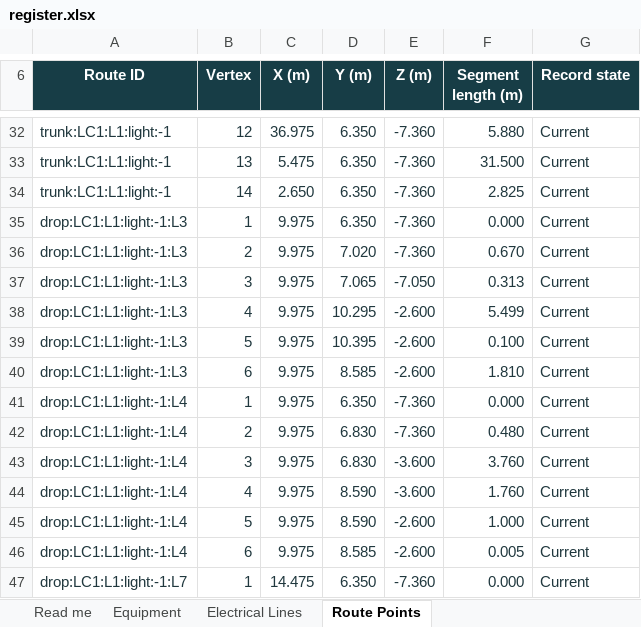
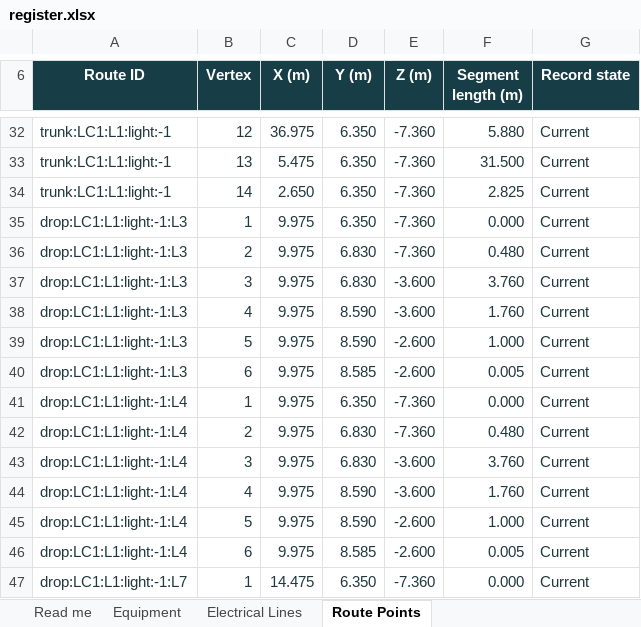
Before and after one commit to DangHoangGeo/giaoxuthachbi-simulator, an Excel workbook: docs/electrical-grid/categories/lighting/register.xlsx, sheet Route Points, drawn as a sheet; only a part is shown, gaps mark what is left out; values as stored, in another font and other column widths than the file's, no borders; conditional formats and table styles not drawn; the diff names each change by its address in the sheet, - before the commit and + after, or states it on an @@ line.

Commit message:
Bound equipment caches and batch system control updates
Batch circuit and layout notifications, retain unchanged route buffers, release private fixture resources, and bound unused prototypes while protecting live fixtures and placement previews. Preserve fan source positions and physical analysis invalidation.

Correct the audit's temporary L3 move rollback to restore its pendant anchor. Refresh paired electrical exports, six category workbooks and summary from the unchanged default model; independently compare workbook values, formulas and styles and preserve entered fields.

Verified model, simulator --report --estimates, standalone estimates, electrical export, register --verify-workflow, browser controls/reload/import, resource stress checks and diff checks. Numeric calculation summary matches baseline; existing feedback, wing speech, lighting and ventilation limitations remain. Documentation and evidence are in docs/simulator/performance.md and review/performance-2026-10-07/. No new equipment or engineering specification.

```diff
--- a/docs/electrical-grid/categories/lighting/register.xlsx (sheet Route Points)
+++ b/docs/electrical-grid/categories/lighting/register.xlsx (sheet Route Points)
-D36 (Y (m)): 7.020
+D36 (Y (m)): 6.830
-F36 (Segment length (m)): 0.670
+F36 (Segment length (m)): 0.480
-D37 (Y (m)): 7.065
+D37 (Y (m)): 6.830
-E37 (Z (m)): -7.050
+E37 (Z (m)): -3.600
-F37 (Segment length (m)): 0.313
+F37 (Segment length (m)): 3.760
-D38 (Y (m)): 10.295
+D38 (Y (m)): 8.590
-E38 (Z (m)): -2.600
+E38 (Z (m)): -3.600
-F38 (Segment length (m)): 5.499
+F38 (Segment length (m)): 1.760
-D39 (Y (m)): 10.395
+D39 (Y (m)): 8.590
-F39 (Segment length (m)): 0.100
+F39 (Segment length (m)): 1.000
-F40 (Segment length (m)): 1.810
+F40 (Segment length (m)): 0.005
```
Also changed, not shown: sheet Read me, sheet Equipment, sheet Electrical Lines, docs/electrical-grid/categories/air-system/register.xlsx, docs/electrical-grid/categories/decoration/register.xlsx, 31 other files.
